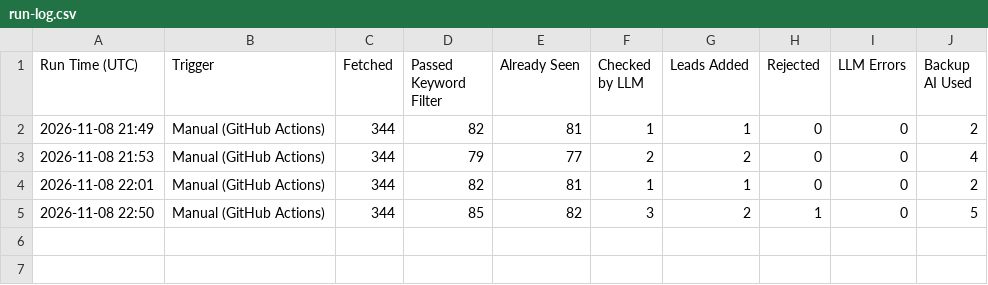
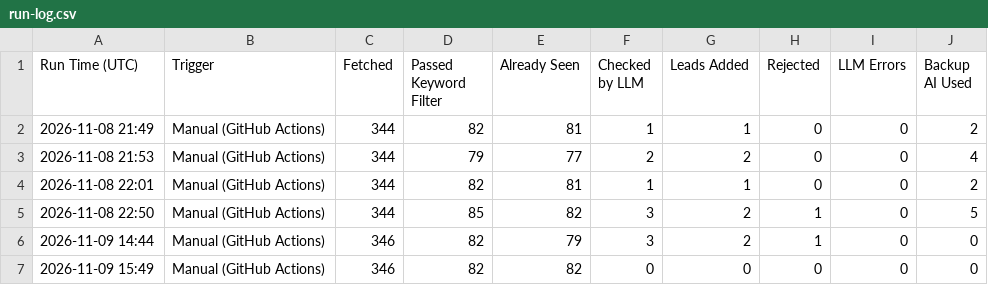
Before and after one commit to benjaminkariuki/ray-ai-automation-case-study, a CSV file: task1-job-outreach/sample-output/run-log.csv, drawn as a sheet; the diff names each change by its address in the sheet, - before the commit and + after, or states it on an @@ line.

```diff
--- a/task1-job-outreach/sample-output/run-log.csv
+++ b/task1-job-outreach/sample-output/run-log.csv
+row 6: 2026-11-09 14:44 | Manual (GitHub Actions) | 346 | 82 | 79 | 3 | 2 | 1 | 0 | 0
+row 7: 2026-11-09 15:49 | Manual (GitHub Actions) | 346 | 82 | 82 | 0 | 0 | 0 | 0 | 0
```
Also changed, not shown: task1-job-outreach/sample-output/leads.csv, task1-job-outreach/sample-output/rejected.csv, 7 other files.
